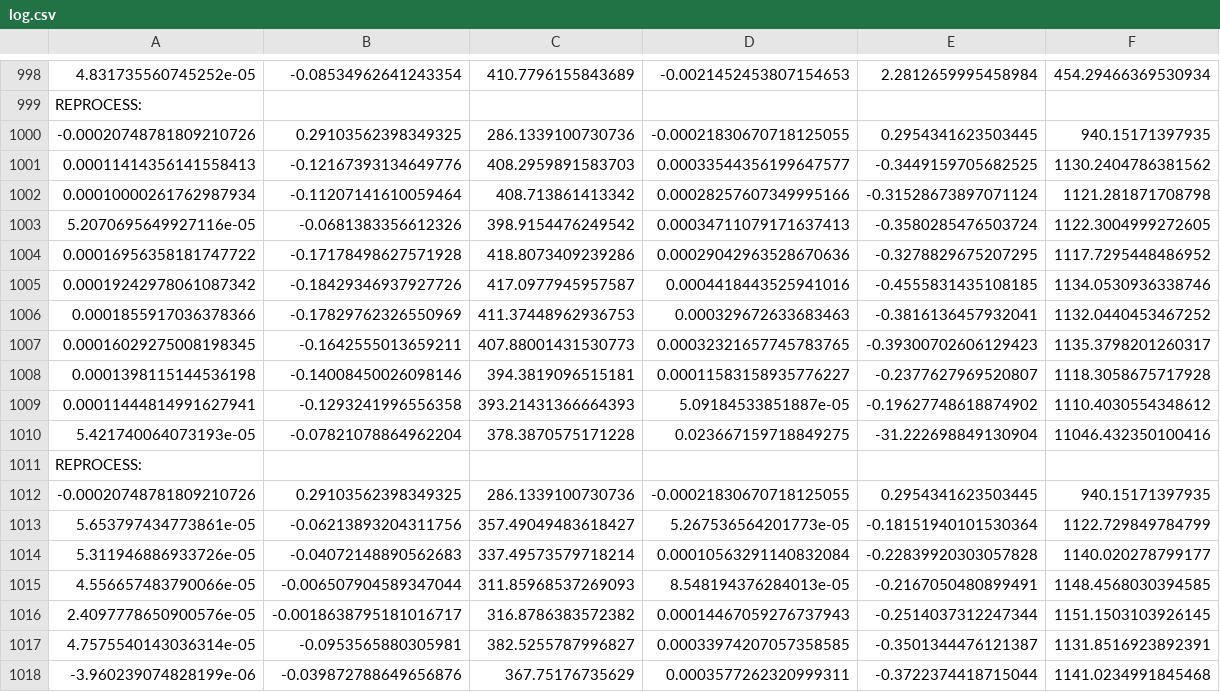
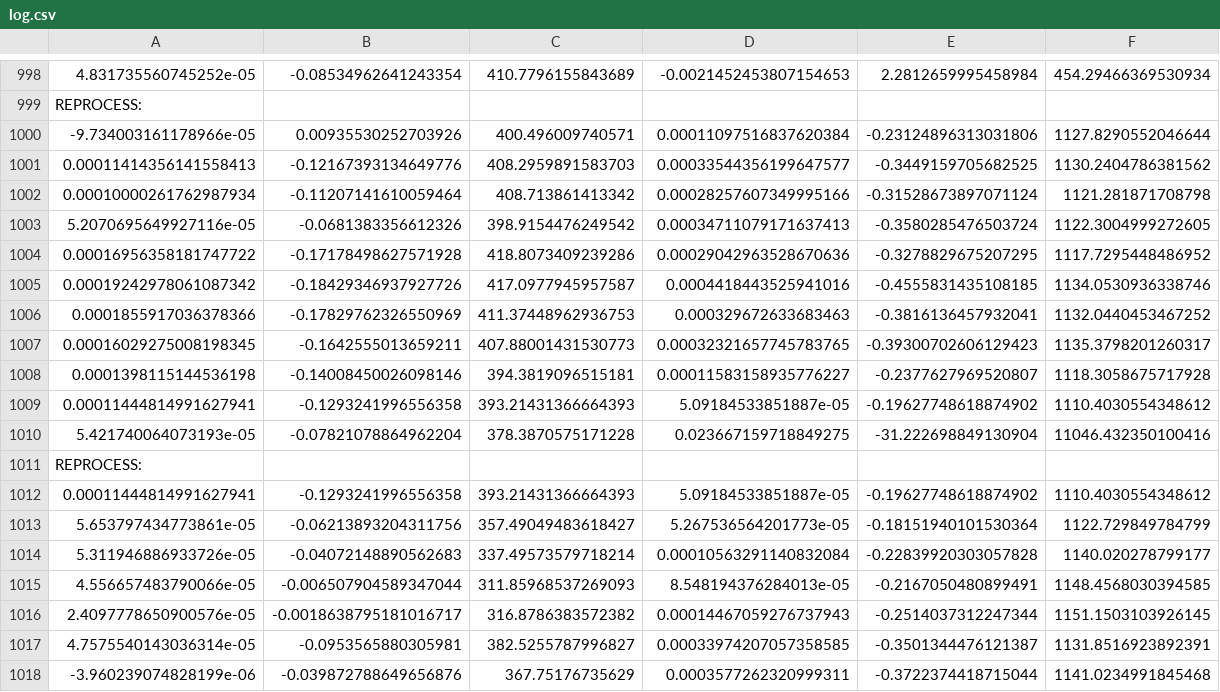
Before and after one commit to KansaiUser/Advanced-Lane-Lines, a CSV file: output_video/log.csv, drawn as a sheet; only a part is shown, gaps mark what is left out; removed rows and columns are numbered as before the commit, all else as after; the diff covers the shown part only; the diff names each change by its address in the sheet, - before the commit and + after, or states it on an @@ line.

```diff
--- a/output_video/log.csv
+++ b/output_video/log.csv
-row 1000: -0.00020748781809210726 | 0.29103562398349325 | 286.1339100730736 | -0.00021830670718125055 | 0.2954341623503445 | 940.15171397935
+row 1000: -9.734003161178966e-05 | 0.00935530252703926 | 400.496009740571 | 0.00011097516837620384 | -0.23124896313031806 | 1127.8290552046644
-row 1012: -0.00020748781809210726 | 0.29103562398349325 | 286.1339100730736 | -0.00021830670718125055 | 0.2954341623503445 | 940.15171397935
+row 1012: 0.00011444814991627941 | -0.1293241996556358 | 393.21431366664393 | 5.09184533851887e-05 | -0.19627748618874902 | 1110.4030554348612
```
Also changed, not shown: 6 added rows, 10 removed rows and 2 moved rows elsewhere in this file, 56 other files.
